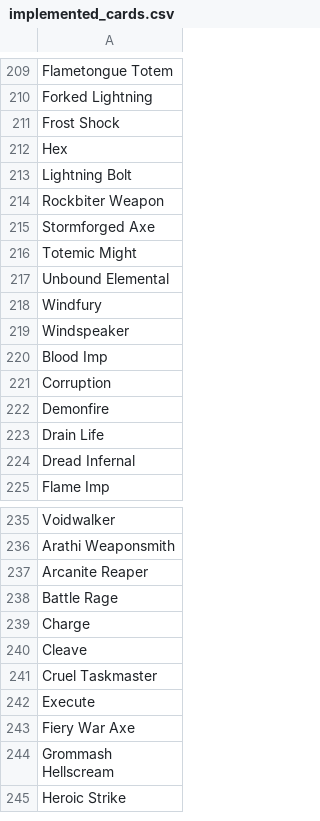
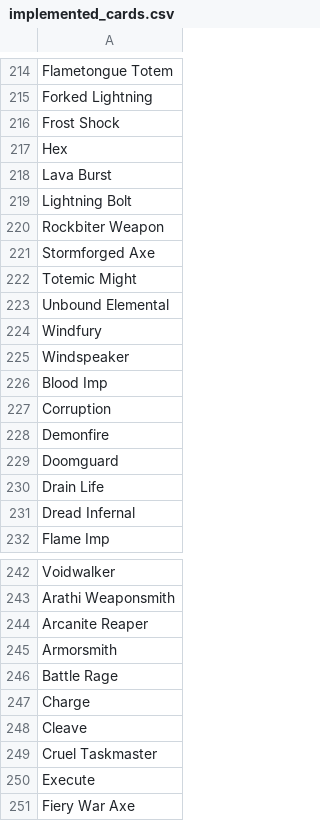
Before and after one commit to demilich1/metastone, a CSV file: implemented_cards.csv, drawn as a sheet; only a part is shown, gaps mark what is left out; the shorter side is filled out with more unchanged rows; the diff covers the shown part only.

```diff
--- a/implemented_cards.csv
+++ b/implemented_cards.csv
@@ -212,2 +217,3 @@ Frost Shock;
 Hex;
+Lava Burst;
 Lightning Bolt;
@@ -222,2 +228,3 @@ Corruption;
 Demonfire;
+Doomguard;
 Drain Life;
@@ -237,2 +244,3 @@ Arathi Weaponsmith;
 Arcanite Reaper;
+Armorsmith;
 Battle Rage;
```
Also changed, not shown: 5 added rows elsewhere in this file, 9 other files.
